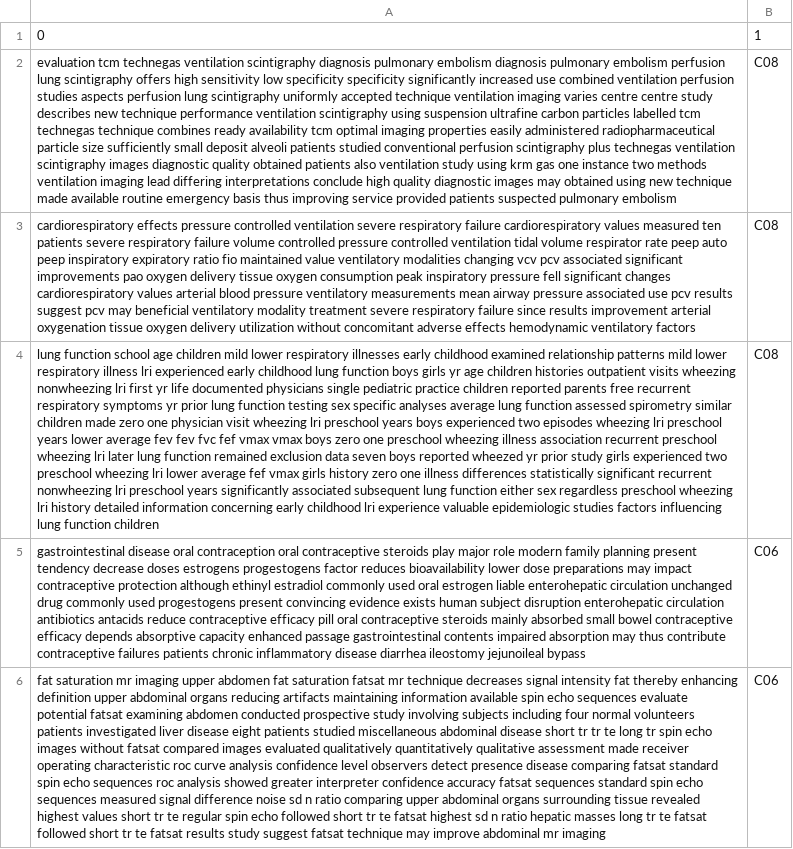
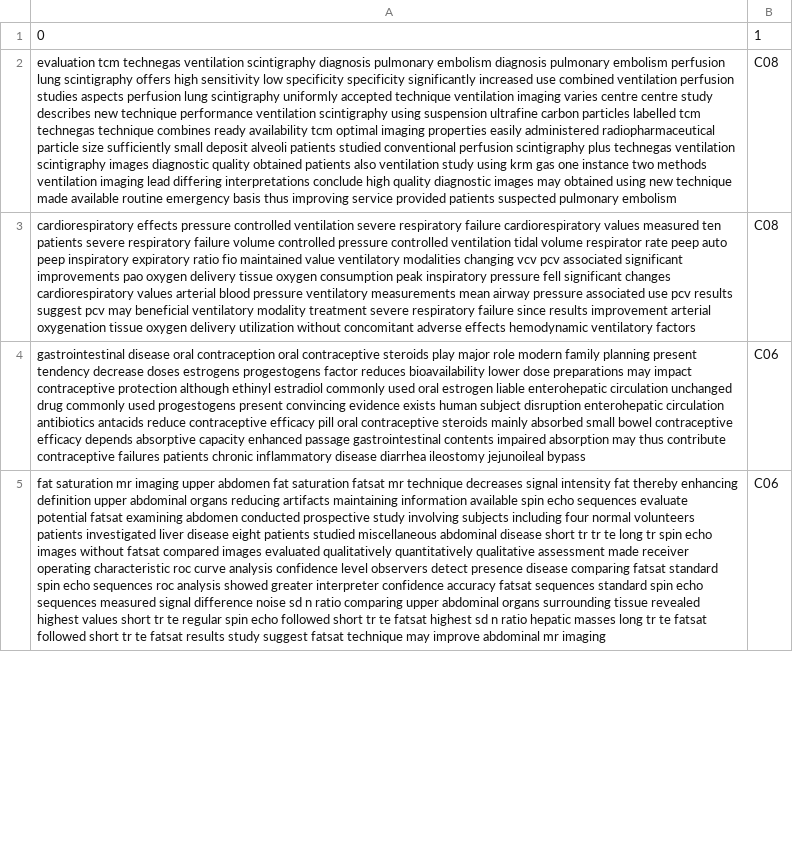
Before and after one commit to divyansha1115/Text-classification-using-LDA-and-GCN, a CSV file: pre_processed_data.csv, drawn as a sheet; only a part is shown; removed rows and columns are numbered as before the commit, all else as after; the diff covers the shown part only; the diff names each change by its address in the sheet, - before the commit and + after, or states it on an @@ line.

Commit message:
Data Frame with probabilities.

```diff
--- a/pre_processed_data.csv
+++ b/pre_processed_data.csv
-row 4: lung function school age children mild lower respiratory illnesses early childhood examined relationship patterns mild lower respiratory illness lri experienced early childhood lung function boys girls yr age children histories outpatient visits wheezing nonwheezing lri first yr life documented physicians single pediatric practice children reported parents free recurrent respiratory symptoms yr prior lung function testing sex specific analyses average lung function assessed spirometry similar children made zero one physician visit wheezing lri preschool years boys experienced two episodes wheezing lri preschool years lower average fev fev fvc fef vmax vmax boys zero one preschool wheezing illness association recurrent preschool wheezing lri later lung function remained exclusion data seven boys reported wheezed yr prior study girls experienced two preschool wheezing lri lower average fef vmax girls history zero one illness differences statistically significant recurrent nonwheezing lri preschool years significantly associated subsequent lung function either sex regardless preschool wheezing lri history detailed information concerning early childhood lri experience valuable epidemiologic studies factors influencing lung function children | C08
```
Also changed, not shown: 6 added rows and 1 removed row elsewhere in this file, 3 other files.
